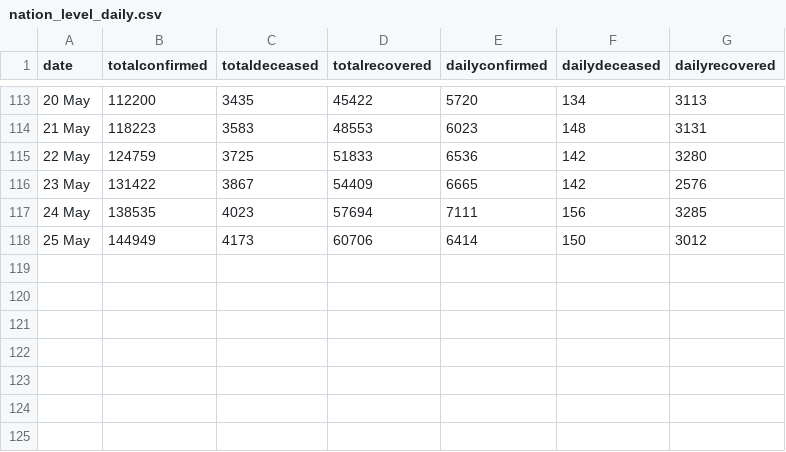
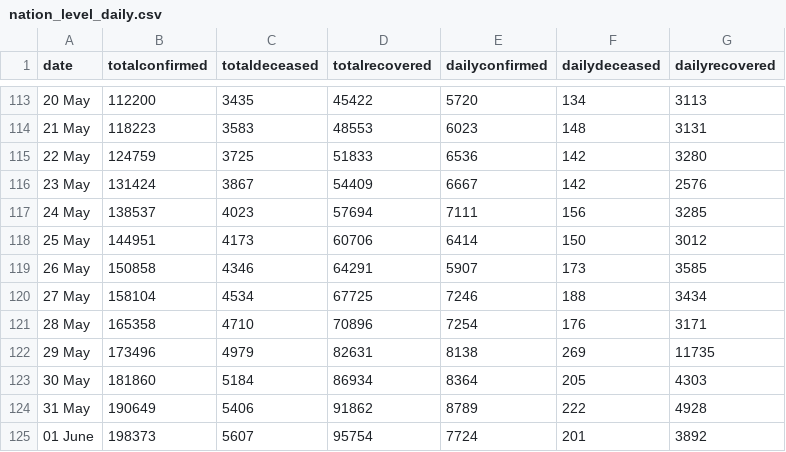
Before and after one commit to imdevskp/covid-19-india-data, a CSV file: nation_level_daily.csv, drawn as a sheet; only a part is shown, gaps mark what is left out.

```diff
--- a/nation_level_daily.csv
+++ b/nation_level_daily.csv
@@ -115,4 +115,11 @@ date,totalconfirmed,totaldeceased,totalrecovered,dailyconfirmed,dailydeceased,da
 22 May ,124759,3725,51833,6536,142,3280
-23 May ,131422,3867,54409,6665,142,2576
-24 May ,138535,4023,57694,7111,156,3285
-25 May ,144949,4173,60706,6414,150,3012
+23 May ,131424,3867,54409,6667,142,2576
+24 May ,138537,4023,57694,7111,156,3285
+25 May ,144951,4173,60706,6414,150,3012
+26 May ,150858,4346,64291,5907,173,3585
+27 May ,158104,4534,67725,7246,188,3434
+28 May ,165358,4710,70896,7254,176,3171
+29 May ,173496,4979,82631,8138,269,11735
+30 May ,181860,5184,86934,8364,205,4303
+31 May ,190649,5406,91862,8789,222,4928
+01 June ,198373,5607,95754,7724,201,3892
```
Also changed, not shown: complete.csv, district_level_latest.csv, 5 other files.
